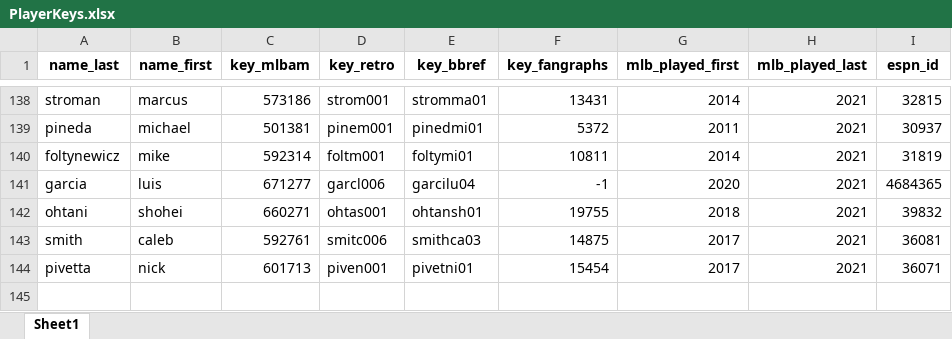
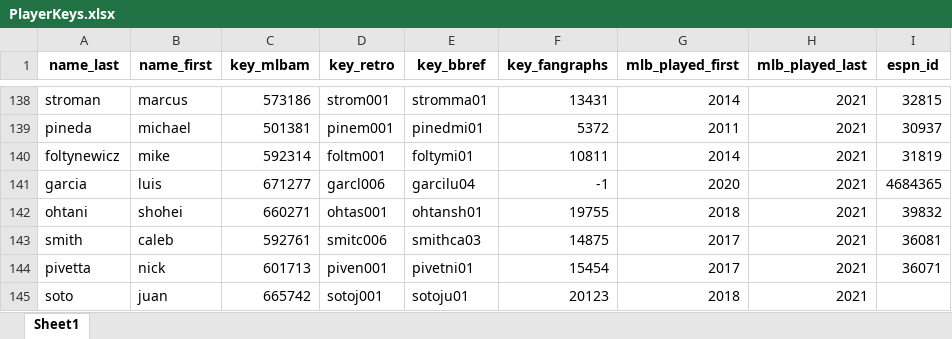
Before and after one commit to lukedesando/Beat-The-Streak, an Excel workbook: PlayerKeys.xlsx, sheet Sheet1, drawn as a sheet; only a part is shown, gaps mark what is left out; values as stored, in another font and other column widths than the file's, no borders; the diff names each change by its address in the sheet, - before the commit and + after, or states it on an @@ line.

Commit message:
Fangraphs ID Lookups for Hitters

```diff
--- a/PlayerKeys.xlsx (sheet Sheet1)
+++ b/PlayerKeys.xlsx (sheet Sheet1)
+row 145: soto | juan | 665742 | sotoj001 | sotoju01 | 20123 | 2018 | 2021
```
Also changed, not shown: 2 other files.
